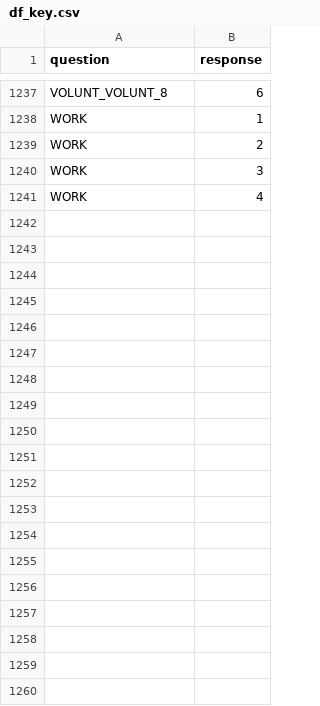
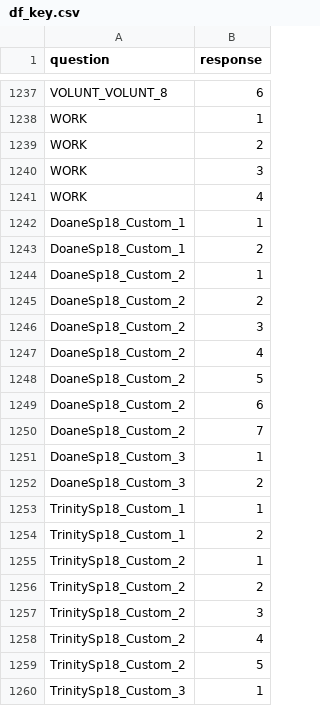
Before and after one commit to WFU-WBA/WFU-Wellbeing-Assessment-reports-2018, a CSV file: df_key.csv, drawn as a sheet; only a part is shown, gaps mark what is left out; the diff covers the shown part only.

Commit message:
Just tidying up

```diff
--- a/df_key.csv
+++ b/df_key.csv
@@ -1241 +1241,20 @@ WORK,3
 WORK,4
+DoaneSp18_Custom_1,1
+DoaneSp18_Custom_1,2
+DoaneSp18_Custom_2,1
+DoaneSp18_Custom_2,2
+DoaneSp18_Custom_2,3
+DoaneSp18_Custom_2,4
+DoaneSp18_Custom_2,5
+DoaneSp18_Custom_2,6
+DoaneSp18_Custom_2,7
+DoaneSp18_Custom_3,1
+DoaneSp18_Custom_3,2
+TrinitySp18_Custom_1,1
+TrinitySp18_Custom_1,2
+TrinitySp18_Custom_2,1
+TrinitySp18_Custom_2,2
+TrinitySp18_Custom_2,3
+TrinitySp18_Custom_2,4
+TrinitySp18_Custom_2,5
+TrinitySp18_Custom_3,1
```
Also changed, not shown: 15 added rows elsewhere in this file.
